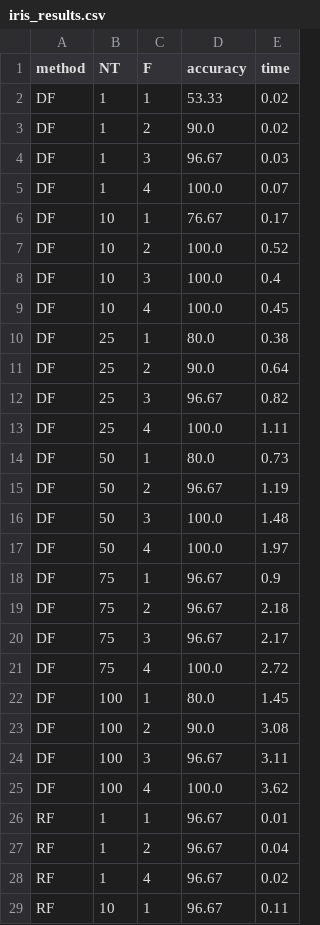
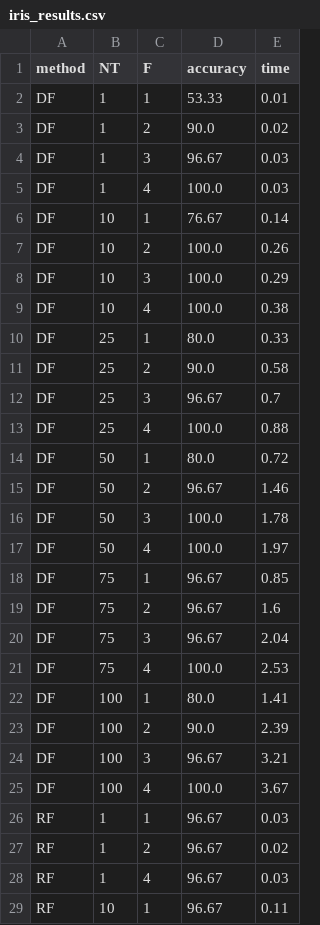
Before and after one commit to clararivadulla/MAI-SEL-2022-23, a CSV file: PW2-SEL-2023-ClaraRivadulla/source/results/iris_results.csv, drawn as a sheet; only a part is shown; the diff covers the shown part only.

```diff
--- a/PW2-SEL-2023-ClaraRivadulla/source/results/iris_results.csv
+++ b/PW2-SEL-2023-ClaraRivadulla/source/results/iris_results.csv
@@ -1,29 +1,29 @@
 method,NT,F,accuracy,time
-DF,1,1,53.33,0.02
+DF,1,1,53.33,0.01
 DF,1,2,90.0,0.02
 DF,1,3,96.67,0.03
-DF,1,4,100.0,0.07
-DF,10,1,76.67,0.17
-DF,10,2,100.0,0.52
-DF,10,3,100.0,0.4
-DF,10,4,100.0,0.45
-DF,25,1,80.0,0.38
-DF,25,2,90.0,0.64
-DF,25,3,96.67,0.82
-DF,25,4,100.0,1.11
-DF,50,1,80.0,0.73
-DF,50,2,96.67,1.19
-DF,50,3,100.0,1.48
+DF,1,4,100.0,0.03
+DF,10,1,76.67,0.14
+DF,10,2,100.0,0.26
+DF,10,3,100.0,0.29
+DF,10,4,100.0,0.38
+DF,25,1,80.0,0.33
+DF,25,2,90.0,0.58
+DF,25,3,96.67,0.7
+DF,25,4,100.0,0.88
+DF,50,1,80.0,0.72
+DF,50,2,96.67,1.46
+DF,50,3,100.0,1.78
 DF,50,4,100.0,1.97
-DF,75,1,96.67,0.9
-DF,75,2,96.67,2.18
-DF,75,3,96.67,2.17
-DF,75,4,100.0,2.72
-DF,100,1,80.0,1.45
-DF,100,2,90.0,3.08
-DF,100,3,96.67,3.11
-DF,100,4,100.0,3.62
-RF,1,1,96.67,0.01
-RF,1,2,96.67,0.04
-RF,1,4,96.67,0.02
+DF,75,1,96.67,0.85
+DF,75,2,96.67,1.6
+DF,75,3,96.67,2.04
+DF,75,4,100.0,2.53
+DF,100,1,80.0,1.41
+DF,100,2,90.0,2.39
+DF,100,3,96.67,3.21
+DF,100,4,100.0,3.67
+RF,1,1,96.67,0.03
+RF,1,2,96.67,0.02
+RF,1,4,96.67,0.03
 RF,10,1,96.67,0.11
```
Also changed, not shown: 14 edited cells elsewhere in this file, PW2-SEL-2023-ClaraRivadulla/source/results/mushroom_results.csv, PW2-SEL-2023-ClaraRivadulla/source/results/tic_tac_toe_endgame_results.csv, 7 other files.
